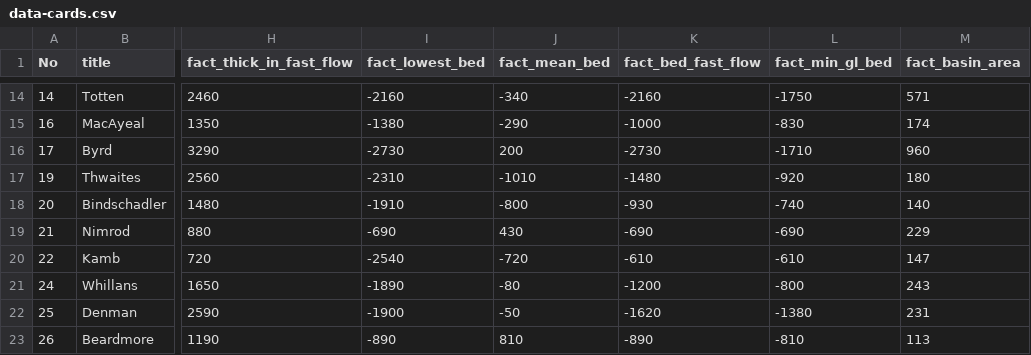
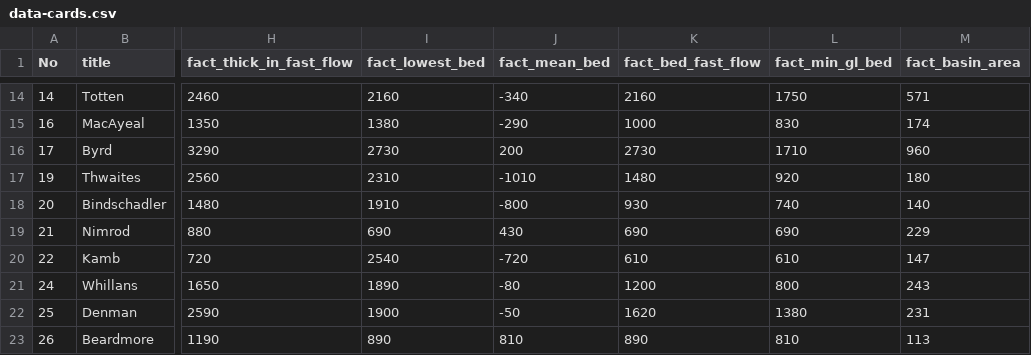
Before and after one commit to jkittley/iceflows-the-ice-is-right, a CSV file: src/res/data-cards.csv, drawn as a sheet; only a part is shown, gaps mark what is left out; the diff covers the shown part only; the diff names each change by its address in the sheet, - before the commit and + after, or states it on an @@ line.

```diff
--- a/src/res/data-cards.csv
+++ b/src/res/data-cards.csv
-I14 (fact_lowest_bed): -2160
+I14 (fact_lowest_bed): 2160
-K14 (fact_bed_fast_flow): -2160
+K14 (fact_bed_fast_flow): 2160
-L14 (fact_min_gl_bed): -1750
+L14 (fact_min_gl_bed): 1750
-I15 (fact_lowest_bed): -1380
+I15 (fact_lowest_bed): 1380
-K15 (fact_bed_fast_flow): -1000
+K15 (fact_bed_fast_flow): 1000
-L15 (fact_min_gl_bed): -830
+L15 (fact_min_gl_bed): 830
-I16 (fact_lowest_bed): -2730
+I16 (fact_lowest_bed): 2730
-K16 (fact_bed_fast_flow): -2730
+K16 (fact_bed_fast_flow): 2730
-L16 (fact_min_gl_bed): -1710
+L16 (fact_min_gl_bed): 1710
-I17 (fact_lowest_bed): -2310
+I17 (fact_lowest_bed): 2310
-K17 (fact_bed_fast_flow): -1480
+K17 (fact_bed_fast_flow): 1480
-L17 (fact_min_gl_bed): -920
+L17 (fact_min_gl_bed): 920
-I18 (fact_lowest_bed): -1910
+I18 (fact_lowest_bed): 1910
-K18 (fact_bed_fast_flow): -930
+K18 (fact_bed_fast_flow): 930
-L18 (fact_min_gl_bed): -740
+L18 (fact_min_gl_bed): 740
-I19 (fact_lowest_bed): -690
+I19 (fact_lowest_bed): 690
-K19 (fact_bed_fast_flow): -690
+K19 (fact_bed_fast_flow): 690
-L19 (fact_min_gl_bed): -690
+L19 (fact_min_gl_bed): 690
-I20 (fact_lowest_bed): -2540
+I20 (fact_lowest_bed): 2540
-K20 (fact_bed_fast_flow): -610
+K20 (fact_bed_fast_flow): 610
-L20 (fact_min_gl_bed): -610
+L20 (fact_min_gl_bed): 610
-I21 (fact_lowest_bed): -1890
+I21 (fact_lowest_bed): 1890
-K21 (fact_bed_fast_flow): -1200
+K21 (fact_bed_fast_flow): 1200
-L21 (fact_min_gl_bed): -800
+L21 (fact_min_gl_bed): 800
-I22 (fact_lowest_bed): -1900
+I22 (fact_lowest_bed): 1900
-K22 (fact_bed_fast_flow): -1620
+K22 (fact_bed_fast_flow): 1620
-L22 (fact_min_gl_bed): -1380
+L22 (fact_min_gl_bed): 1380
-I23 (fact_lowest_bed): -890
+I23 (fact_lowest_bed): 890
-K23 (fact_bed_fast_flow): -890
+K23 (fact_bed_fast_flow): 890
-L23 (fact_min_gl_bed): -810
+L23 (fact_min_gl_bed): 810
```
Also changed, not shown: 77 edited cells elsewhere in this file.
